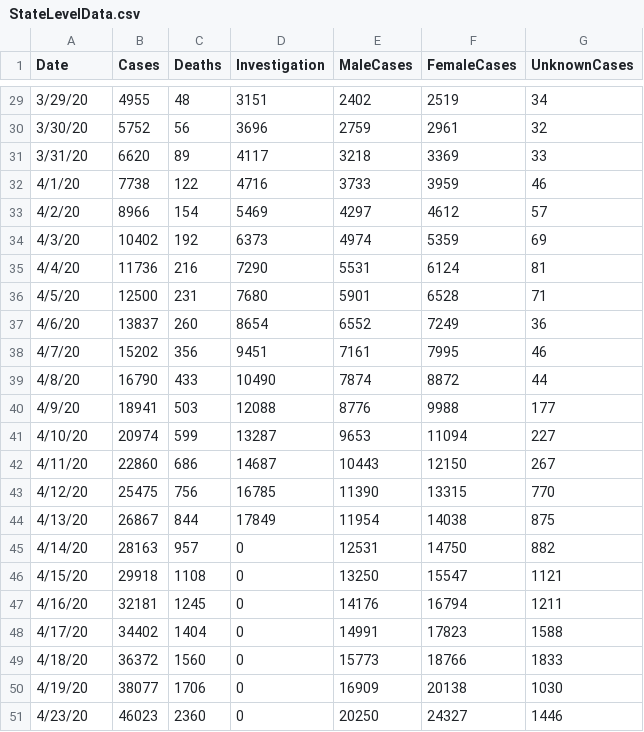
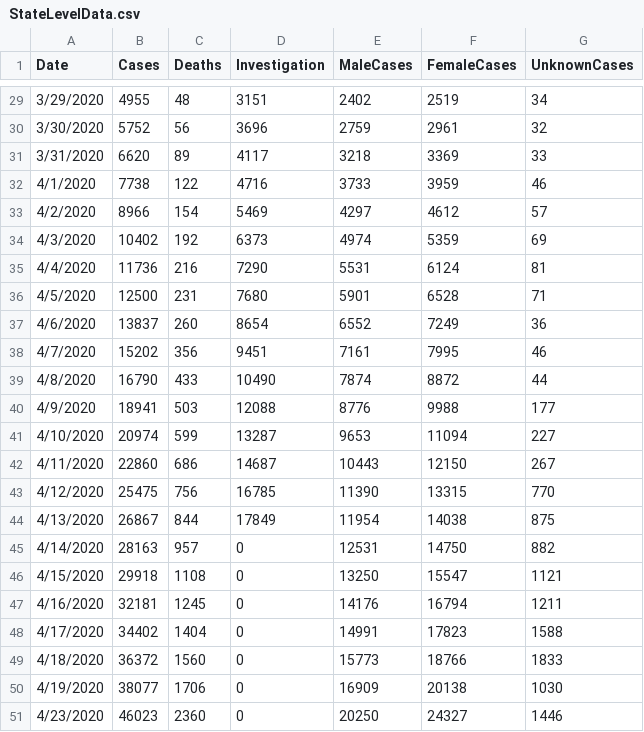
Before and after one commit to STAT691P-Project-Seminar/SIR-Models, a CSV file: data/StateLevelData.csv, drawn as a sheet; only a part is shown, gaps mark what is left out; the diff covers the shown part only.

```diff
--- a/data/StateLevelData.csv
+++ b/data/StateLevelData.csv
@@ -29,23 +29,23 @@ Date,Cases,Deaths,Investigation,MaleCases,FemaleCases,UnknownCases
-3/29/20,4955,48,3151,2402,2519,34
-3/30/20,5752,56,3696,2759,2961,32
-3/31/20,6620,89,4117,3218,3369,33
-4/1/20,7738,122,4716,3733,3959,46
-4/2/20,8966,154,5469,4297,4612,57
-4/3/20,10402,192,6373,4974,5359,69
-4/4/20,11736,216,7290,5531,6124,81
-4/5/20,12500,231,7680,5901,6528,71
-4/6/20,13837,260,8654,6552,7249,36
-4/7/20,15202,356,9451,7161,7995,46
-4/8/20,16790,433,10490,7874,8872,44
-4/9/20,18941,503,12088,8776,9988,177
-4/10/20,20974,599,13287,9653,11094,227
-4/11/20,22860,686,14687,10443,12150,267
-4/12/20,25475,756,16785,11390,13315,770
-4/13/20,26867,844,17849,11954,14038,875
-4/14/20,28163,957,0,12531,14750,882
-4/15/20,29918,1108,0,13250,15547,1121
-4/16/20,32181,1245,0,14176,16794,1211
-4/17/20,34402,1404,0,14991,17823,1588
-4/18/20,36372,1560,0,15773,18766,1833
-4/19/20,38077,1706,0,16909,20138,1030
-4/23/20,46023,2360,0,20250,24327,1446
+3/29/2020,4955,48,3151,2402,2519,34
+3/30/2020,5752,56,3696,2759,2961,32
+3/31/2020,6620,89,4117,3218,3369,33
+4/1/2020,7738,122,4716,3733,3959,46
+4/2/2020,8966,154,5469,4297,4612,57
+4/3/2020,10402,192,6373,4974,5359,69
+4/4/2020,11736,216,7290,5531,6124,81
+4/5/2020,12500,231,7680,5901,6528,71
+4/6/2020,13837,260,8654,6552,7249,36
+4/7/2020,15202,356,9451,7161,7995,46
+4/8/2020,16790,433,10490,7874,8872,44
+4/9/2020,18941,503,12088,8776,9988,177
+4/10/2020,20974,599,13287,9653,11094,227
+4/11/2020,22860,686,14687,10443,12150,267
+4/12/2020,25475,756,16785,11390,13315,770
+4/13/2020,26867,844,17849,11954,14038,875
+4/14/2020,28163,957,0,12531,14750,882
+4/15/2020,29918,1108,0,13250,15547,1121
+4/16/2020,32181,1245,0,14176,16794,1211
+4/17/2020,34402,1404,0,14991,17823,1588
+4/18/2020,36372,1560,0,15773,18766,1833
+4/19/2020,38077,1706,0,16909,20138,1030
+4/23/2020,46023,2360,0,20250,24327,1446
```
Also changed, not shown: 27 edited cells elsewhere in this file.
